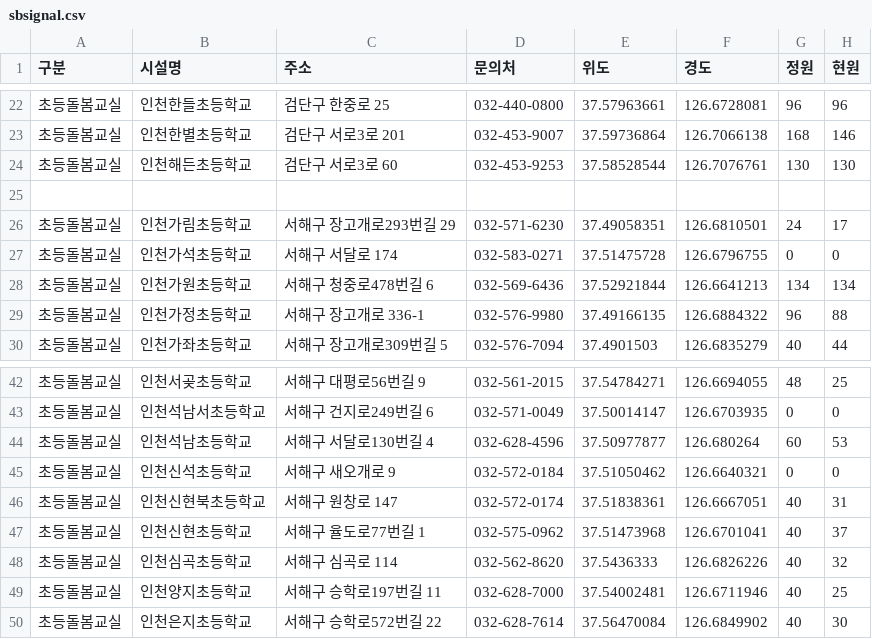
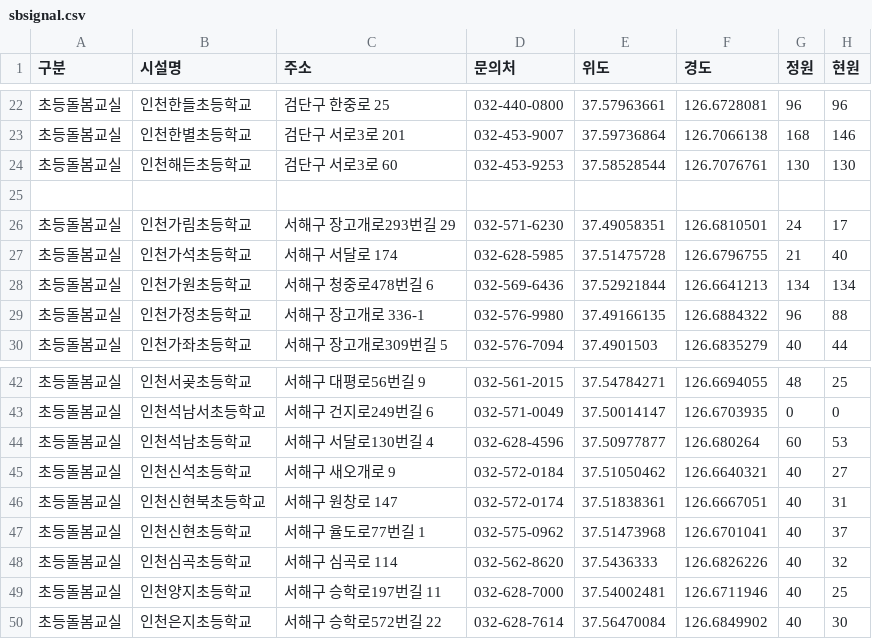
Before and after one commit to lih0606/signal, a CSV file: sbsignal.csv, drawn as a sheet; only a part is shown, gaps mark what is left out.

Commit message:
Update sbsignal.csv

```diff
--- a/sbsignal.csv
+++ b/sbsignal.csv
@@ -26,3 +26,3 @@
 초등돌봄교실,인천가림초등학교,서해구 장고개로293번길 29,032-571-6230,37.49058351,126.6810501,24,17
-초등돌봄교실,인천가석초등학교,서해구 서달로 174,032-583-0271,37.51475728,126.6796755,0,0
+초등돌봄교실,인천가석초등학교,서해구 서달로 174,032-628-5985,37.51475728,126.6796755,21,40
 초등돌봄교실,인천가원초등학교,서해구 청중로478번길 6,032-569-6436,37.52921844,126.6641213,134,134
@@ -44,3 +44,3 @@
 초등돌봄교실,인천석남초등학교,서해구 서달로130번길 4,032-628-4596,37.50977877,126.680264,60,53
-초등돌봄교실,인천신석초등학교,서해구 새오개로 9,032-572-0184,37.51050462,126.6640321,0,0
+초등돌봄교실,인천신석초등학교,서해구 새오개로 9,032-572-0184,37.51050462,126.6640321,40,27
 초등돌봄교실,인천신현북초등학교,서해구 원창로 147,032-572-0174,37.51838361,126.6667051,40,31
```
